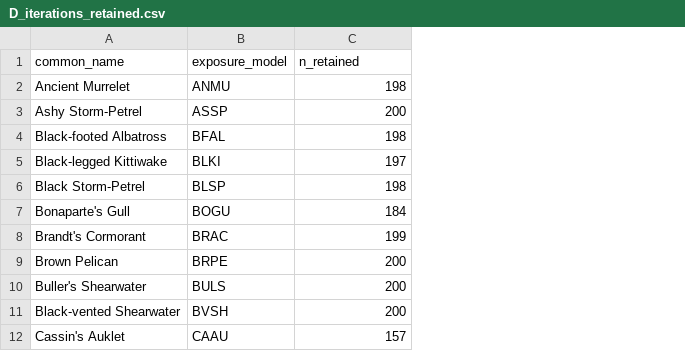
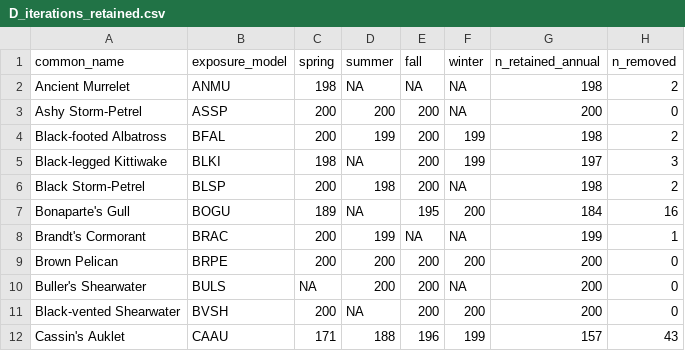
Before and after one commit to boriellis/pacific_OWED_seabird_prioritization, a CSV file: paper/appendix_D/D_iterations_retained.csv, drawn as a sheet; only a part is shown; addresses are those after the commit; the diff names each change by its address in the sheet, - before the commit and + after, or states it on an @@ line.

```diff
--- a/paper/appendix_D/D_iterations_retained.csv
+++ b/paper/appendix_D/D_iterations_retained.csv
+column C (spring), rows 2-12: 198 | 200 | 200 | 198 | 200 | 189 | 200 | 200 | NA | 200 | 171
+column D (summer), rows 2-12: NA | 200 | 199 | NA | 198 | NA | 199 | 200 | 200 | NA | 188
+column E (fall), rows 2-12: NA | 200 | 200 | 200 | 200 | 195 | NA | 200 | 200 | 200 | 196
+column F (winter), rows 2-12: NA | NA | 199 | 199 | NA | 200 | NA | 200 | NA | 200 | 199
+column H (n_removed), rows 2-12: 2 | 0 | 2 | 3 | 2 | 16 | 1 | 0 | 0 | 0 | 43
-G1: n_retained
+G1: n_retained_annual
```
Also changed, not shown: 3 other files.
